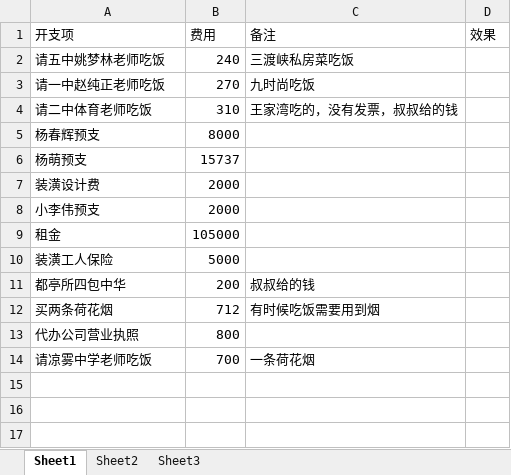
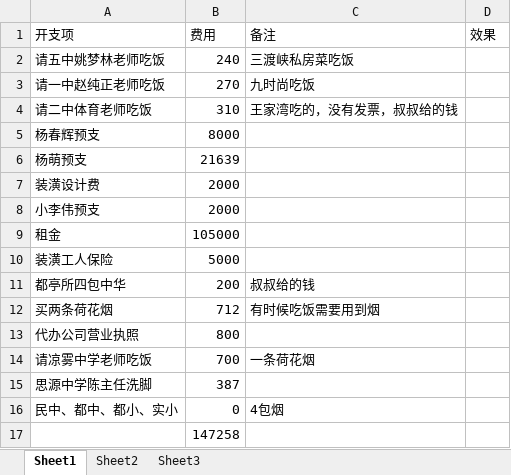
Before and after one commit to SolidFighter/edu_doc, an Excel workbook: 新学校开支.xlsx, sheet Sheet1, drawn as a sheet; values as stored, in another font and other column widths than the file's, no borders; the diff names each change by its address in the sheet, - before the commit and + after, or states it on an @@ line.

Commit message:
华晨培训

```diff
--- a/新学校开支.xlsx (sheet Sheet1)
+++ b/新学校开支.xlsx (sheet Sheet1)
-B6 (费用): 15737
+B6 (费用): 21639
+row 15: 思源中学陈主任洗脚 | 387
+row 16: 民中、都中、都小、实小 | 0 | 4包烟
+row 17:  | 147258
```
